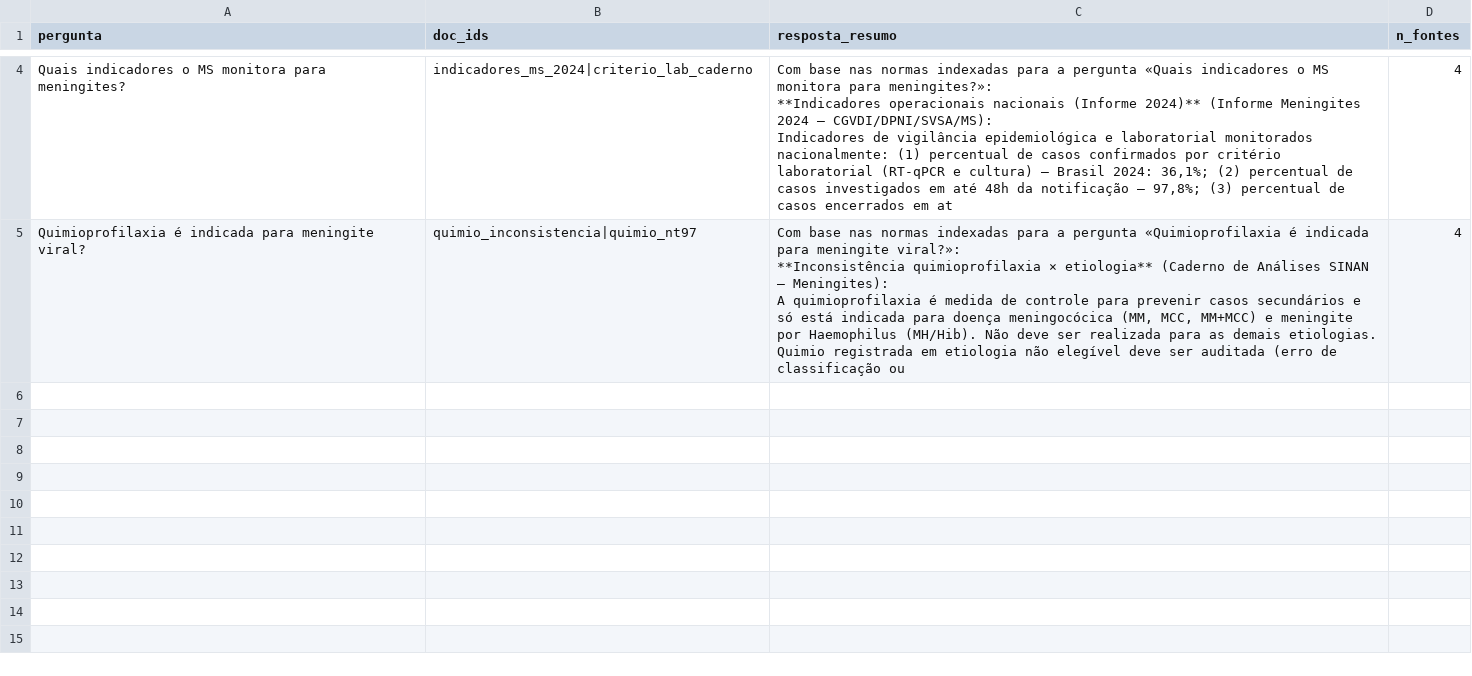
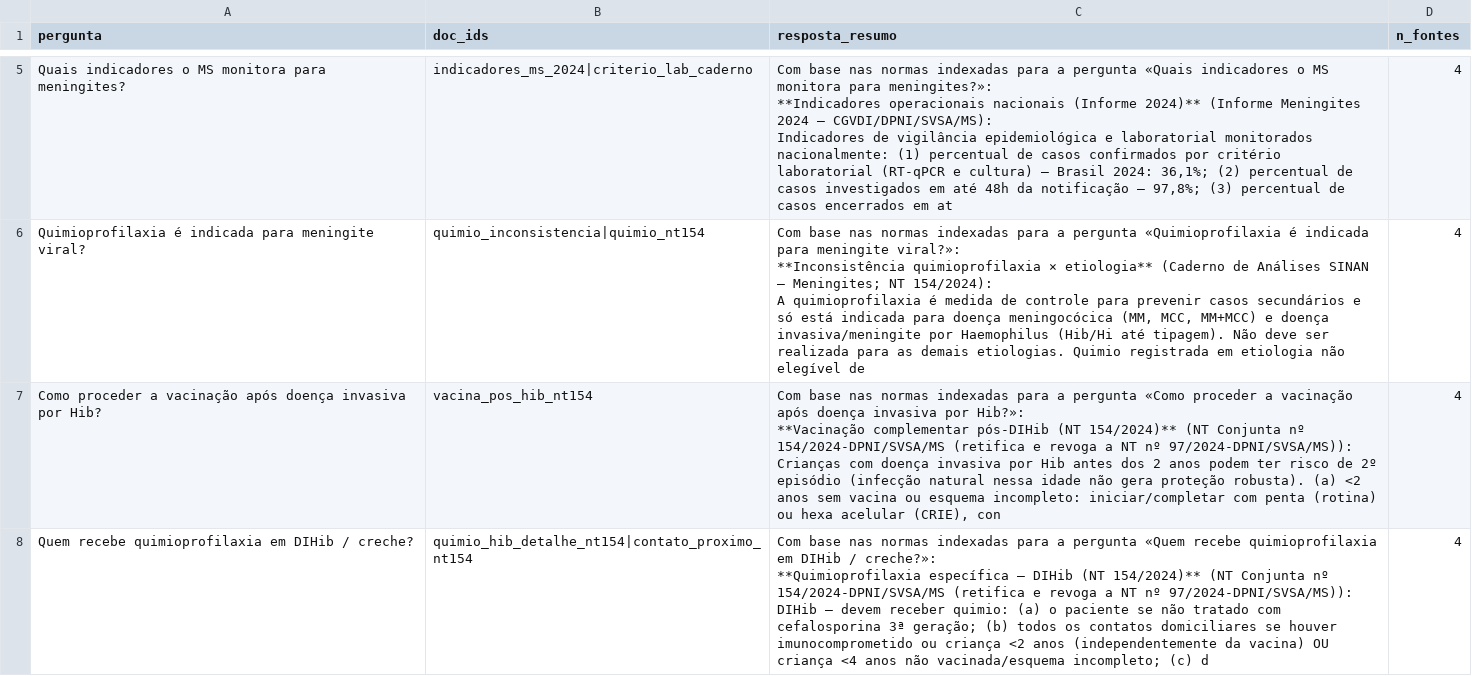
Before and after one commit to menandesneto51/Meningites, a CSV file: demo_cloud/saida_meningites_v17/assistente_faq_exemplos_v23.csv, drawn as a sheet; only a part is shown, gaps mark what is left out; the diff covers the shown part only.

Commit message:
Align knowledge base and ops alerts to NT 154/2024.
Replace NT 97 citations with the joint technical note that supersedes it, refresh the RAG/demo pack, and flag post-DIHib vaccination for children under 2.

```diff
--- a/demo_cloud/saida_meningites_v17/assistente_faq_exemplos_v23.csv
+++ b/demo_cloud/saida_meningites_v17/assistente_faq_exemplos_v23.csv
@@ -13,5 +17,13 @@ Quais indicadores o MS monitora para meningites?,indicadores_ms_2024|criterio_la
 Indicadores de vigilância epidemiológica e laboratorial monitorados nacionalmente: (1) percentual de casos confirmados por critério laboratorial (RT-qPCR e cultura) — Brasil 2024: 36,1%; (2) percentual de casos investigados em até 48h da notificação — 97,8%; (3) percentual de casos encerrados em at",4
-Quimioprofilaxia é indicada para meningite viral?,quimio_inconsistencia|quimio_nt97,"Com base nas normas indexadas para a pergunta «Quimioprofilaxia é indicada para meningite viral?»:
-
-**Inconsistência quimioprofilaxia × etiologia** (Caderno de Análises SINAN — Meningites):
-A quimioprofilaxia é medida de controle para prevenir casos secundários e só está indicada para doença meningocócica (MM, MCC, MM+MCC) e meningite por Haemophilus (MH/Hib). Não deve ser realizada para as demais etiologias. Quimio registrada em etiologia não elegível deve ser auditada (erro de classificação ou",4
+Quimioprofilaxia é indicada para meningite viral?,quimio_inconsistencia|quimio_nt154,"Com base nas normas indexadas para a pergunta «Quimioprofilaxia é indicada para meningite viral?»:
+
+**Inconsistência quimioprofilaxia × etiologia** (Caderno de Análises SINAN — Meningites; NT 154/2024):
+A quimioprofilaxia é medida de controle para prevenir casos secundários e só está indicada para doença meningocócica (MM, MCC, MM+MCC) e doença invasiva/meningite por Haemophilus (Hib/Hi até tipagem). Não deve ser realizada para as demais etiologias. Quimio registrada em etiologia não elegível de",4
+Como proceder a vacinação após doença invasiva por Hib?,vacina_pos_hib_nt154,"Com base nas normas indexadas para a pergunta «Como proceder a vacinação após doença invasiva por Hib?»:
+
+**Vacinação complementar pós-DIHib (NT 154/2024)** (NT Conjunta nº 154/2024-DPNI/SVSA/MS (retifica e revoga a NT nº 97/2024-DPNI/SVSA/MS)):
+Crianças com doença invasiva por Hib antes dos 2 anos podem ter risco de 2º episódio (infecção natural nessa idade não gera proteção robusta). (a) <2 anos sem vacina ou esquema incompleto: iniciar/completar com penta (rotina) ou hexa acelular (CRIE), con",4
+Quem recebe quimioprofilaxia em DIHib / creche?,quimio_hib_detalhe_nt154|contato_proximo_nt154,"Com base nas normas indexadas para a pergunta «Quem recebe quimioprofilaxia em DIHib / creche?»:
+
+**Quimioprofilaxia específica — DIHib (NT 154/2024)** (NT Conjunta nº 154/2024-DPNI/SVSA/MS (retifica e revoga a NT nº 97/2024-DPNI/SVSA/MS)):
+DIHib — devem receber quimio: (a) o paciente se não tratado com cefalosporina 3ª geração; (b) todos os contatos domiciliares se houver imunocomprometido ou criança <2 anos (independentemente da vacina) OU criança <4 anos não vacinada/esquema incompleto; (c) d",4
```
Also changed, not shown: 1 added row and 4 edited cells elsewhere in this file, demo_cloud/saida_meningites_v17/alertas_inteligentes_resumo_v23.csv, demo_cloud/saida_meningites_v17/assistente_smoke_test_v23.csv, 18 other files.
